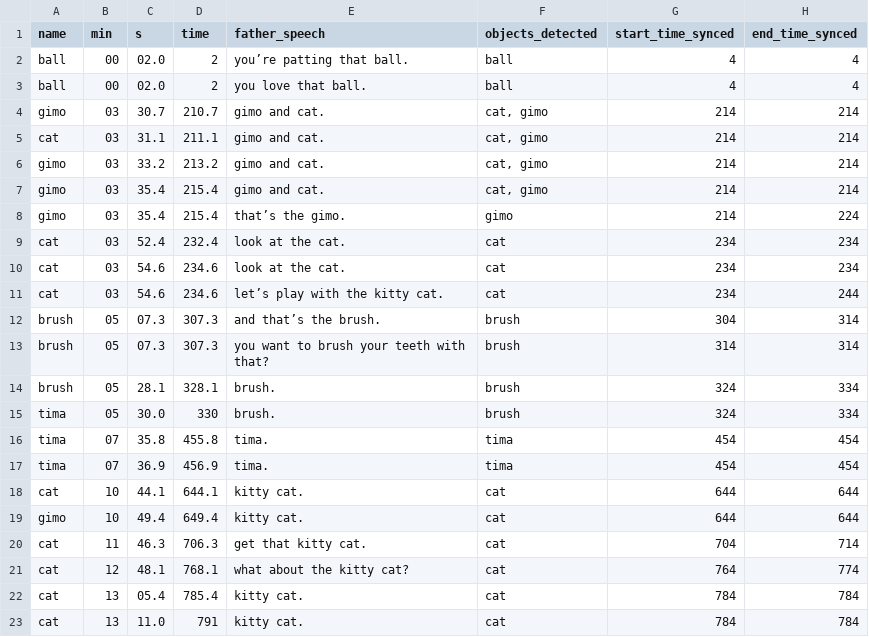
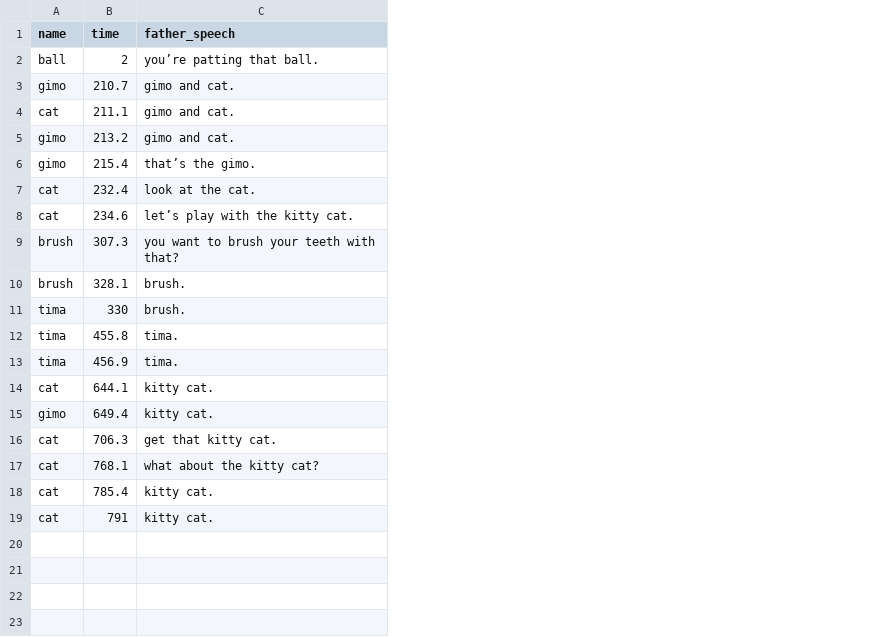
Before and after one commit to brialorelle/clip-alignment, a CSV file: data/xs-face/naming_with_captions/XS_0801_naming_with_captions.csv, drawn as a sheet; removed rows and columns are numbered as before the commit, all else as after; the diff names each change by its address in the sheet, - before the commit and + after, or states it on an @@ line.

Commit message:
add toy dataset and preprocess code

```diff
--- a/data/xs-face/naming_with_captions/XS_0801_naming_with_captions.csv
+++ b/data/xs-face/naming_with_captions/XS_0801_naming_with_captions.csv
-column B (min), row 2: 00; rows 4-6: all 03; rows 8-9: 03 | 03; row 11: 03; rows 13-23: 05 | 05 | 05 | 07 | 07 | 10 | 10 | 11 | 12 | 13 | 13
-column C (s), row 2: 02.0; rows 4-6: 30.7 | 31.1 | 33.2; rows 8-9: 35.4 | 52.4; row 11: 54.6; rows 13-23: 07.3 | 28.1 | 30.0 | 35.8 | 36.9 | 44.1 | 49.4 | 46.3 | 48.1 | 05.4 | 11.0
-column F (objects_detected), row 2: ball; rows 4-6: all cat, gimo; rows 8-9: gimo | cat; row 11: cat; rows 13-23: brush | brush | brush | tima | tima | cat | cat | cat | cat | cat | cat
-column G (start_time_synced), row 2: 4; rows 4-6: all 214; rows 8-9: 214 | 234; row 11: 234; rows 13-23: 314 | 324 | 324 | 454 | 454 | 644 | 644 | 704 | 764 | 784 | 784
-column H (end_time_synced), row 2: 4; rows 4-6: all 214; rows 8-9: 224 | 234; row 11: 244; rows 13-23: 314 | 334 | 334 | 454 | 454 | 644 | 644 | 714 | 774 | 784 | 784
-row 3: ball | 00 | 02.0 | 2 | you love that ball. | ball | 4 | 4
-row 7: gimo | 03 | 35.4 | 215.4 | gimo and cat. | cat, gimo | 214 | 214
-row 10: cat | 03 | 54.6 | 234.6 | look at the cat. | cat | 234 | 234
-row 12: brush | 05 | 07.3 | 307.3 | and that’s the brush. | brush | 304 | 314
```
Also changed, not shown: 2 other files.
